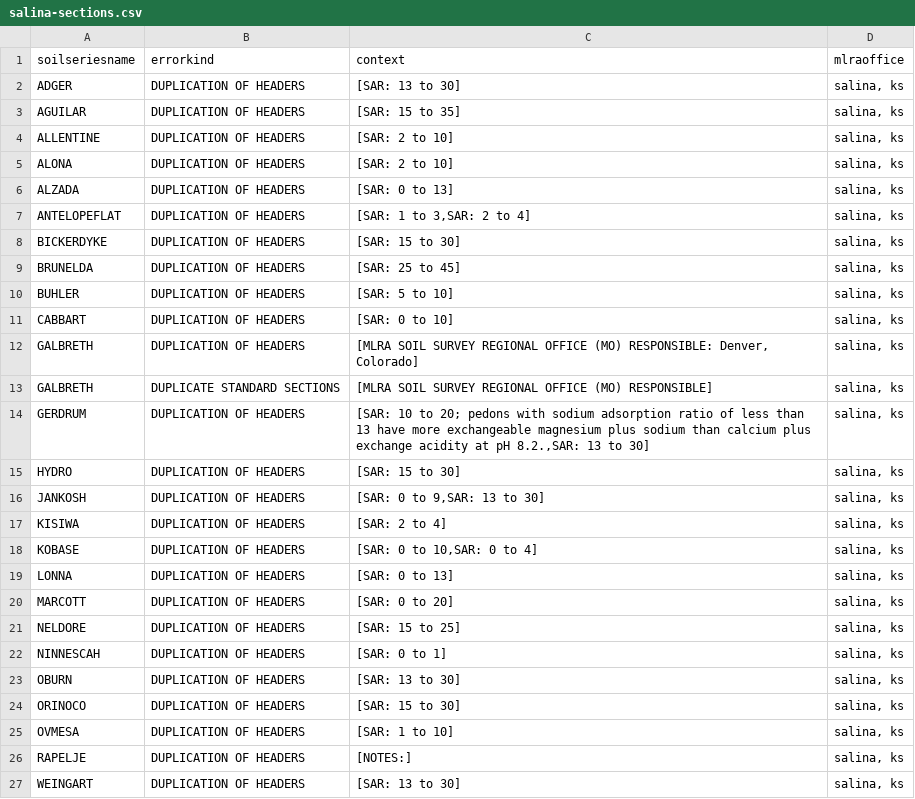
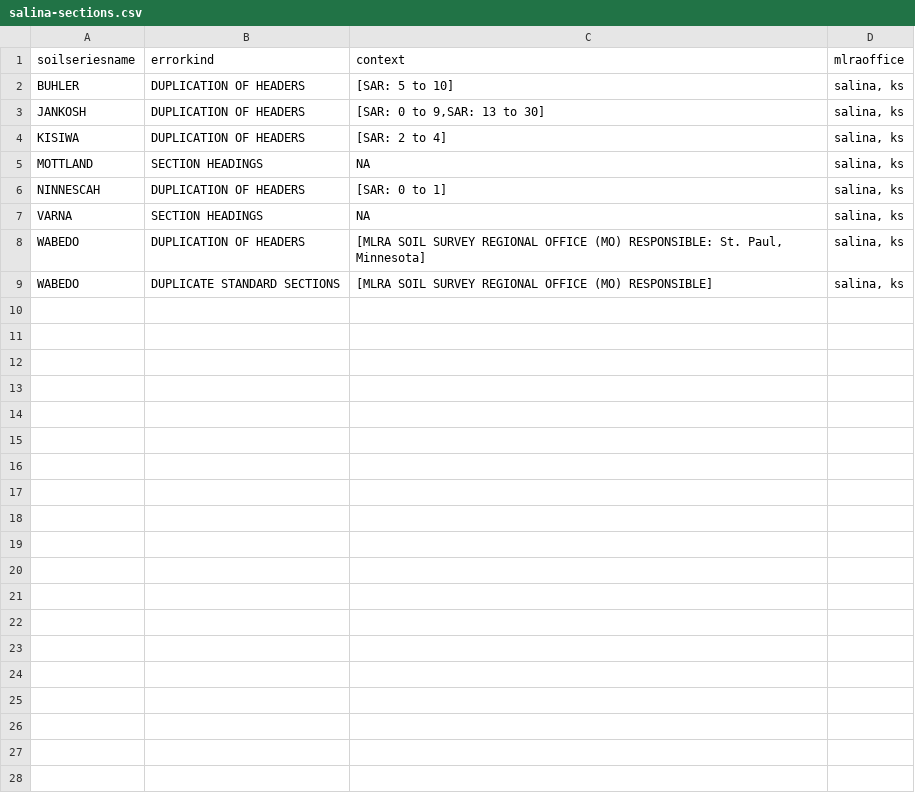
Before and after one commit to ncss-tech/SoilKnowledgeBase, a CSV file: inst/extdata/OSD-error-reporting/RO/salina-sections.csv, drawn as a sheet.

```diff
--- a/inst/extdata/OSD-error-reporting/RO/salina-sections.csv
+++ b/inst/extdata/OSD-error-reporting/RO/salina-sections.csv
@@ -1,27 +1,9 @@
 "soilseriesname","errorkind","context","mlraoffice"
-"ADGER","DUPLICATION OF HEADERS","[SAR:  13 to 30]","salina, ks"
-"AGUILAR","DUPLICATION OF HEADERS","[SAR:  15 to 35]","salina, ks"
-"ALLENTINE","DUPLICATION OF HEADERS","[SAR: 2 to 10]","salina, ks"
-"ALONA","DUPLICATION OF HEADERS","[SAR:  2 to 10]","salina, ks"
-"ALZADA","DUPLICATION OF HEADERS","[SAR:  0 to 13]","salina, ks"
-"ANTELOPEFLAT","DUPLICATION OF HEADERS","[SAR:  1 to 3,SAR:  2 to 4]","salina, ks"
-"BICKERDYKE","DUPLICATION OF HEADERS","[SAR:  15 to 30]","salina, ks"
-"BRUNELDA","DUPLICATION OF HEADERS","[SAR:  25 to 45]","salina, ks"
 "BUHLER","DUPLICATION OF HEADERS","[SAR: 5 to 10]","salina, ks"
-"CABBART","DUPLICATION OF HEADERS","[SAR:  0 to 10]","salina, ks"
-"GALBRETH","DUPLICATION OF HEADERS","[MLRA SOIL SURVEY REGIONAL OFFICE (MO) RESPONSIBLE: Denver, Colorado]","salina, ks"
-"GALBRETH","DUPLICATE STANDARD SECTIONS","[MLRA SOIL SURVEY REGIONAL OFFICE (MO) RESPONSIBLE]","salina, ks"
-"GERDRUM","DUPLICATION OF HEADERS","[SAR:  10 to 20; pedons with sodium adsorption ratio of less than 13 have more exchangeable magnesium plus sodium than calcium plus exchange acidity at pH 8.2.,SAR:  13 to 30]","salina, ks"
-"HYDRO","DUPLICATION OF HEADERS","[SAR: 15 to 30]","salina, ks"
 "JANKOSH","DUPLICATION OF HEADERS","[SAR: 0 to 9,SAR: 13 to 30]","salina, ks"
 "KISIWA","DUPLICATION OF HEADERS","[SAR: 2 to 4]","salina, ks"
-"KOBASE","DUPLICATION OF HEADERS","[SAR:  0 to 10,SAR:  0 to 4]","salina, ks"
-"LONNA","DUPLICATION OF HEADERS","[SAR:  0 to 13]","salina, ks"
-"MARCOTT","DUPLICATION OF HEADERS","[SAR:  0 to 20]","salina, ks"
-"NELDORE","DUPLICATION OF HEADERS","[SAR:  15 to 25]","salina, ks"
+"MOTTLAND","SECTION HEADINGS",NA,"salina, ks"
 "NINNESCAH","DUPLICATION OF HEADERS","[SAR: 0 to 1]","salina, ks"
-"OBURN","DUPLICATION OF HEADERS","[SAR:  13 to 30]","salina, ks"
-"ORINOCO","DUPLICATION OF HEADERS","[SAR:  15 to 30]","salina, ks"
-"OVMESA","DUPLICATION OF HEADERS","[SAR:  1 to 10]","salina, ks"
-"RAPELJE","DUPLICATION OF HEADERS","[NOTES:]","salina, ks"
-"WEINGART","DUPLICATION OF HEADERS","[SAR:  13 to 30]","salina, ks"
+"VARNA","SECTION HEADINGS",NA,"salina, ks"
+"WABEDO","DUPLICATION OF HEADERS","[MLRA SOIL SURVEY REGIONAL OFFICE (MO) RESPONSIBLE: St. Paul, Minnesota]","salina, ks"
+"WABEDO","DUPLICATE STANDARD SECTIONS","[MLRA SOIL SURVEY REGIONAL OFFICE (MO) RESPONSIBLE]","salina, ks"
```
Also changed, not shown: inst/extdata/OSD-error-reporting/RO/auburn-hz.csv, inst/extdata/OSD-error-reporting/RO/auburn-series.csv, 7 other files.
